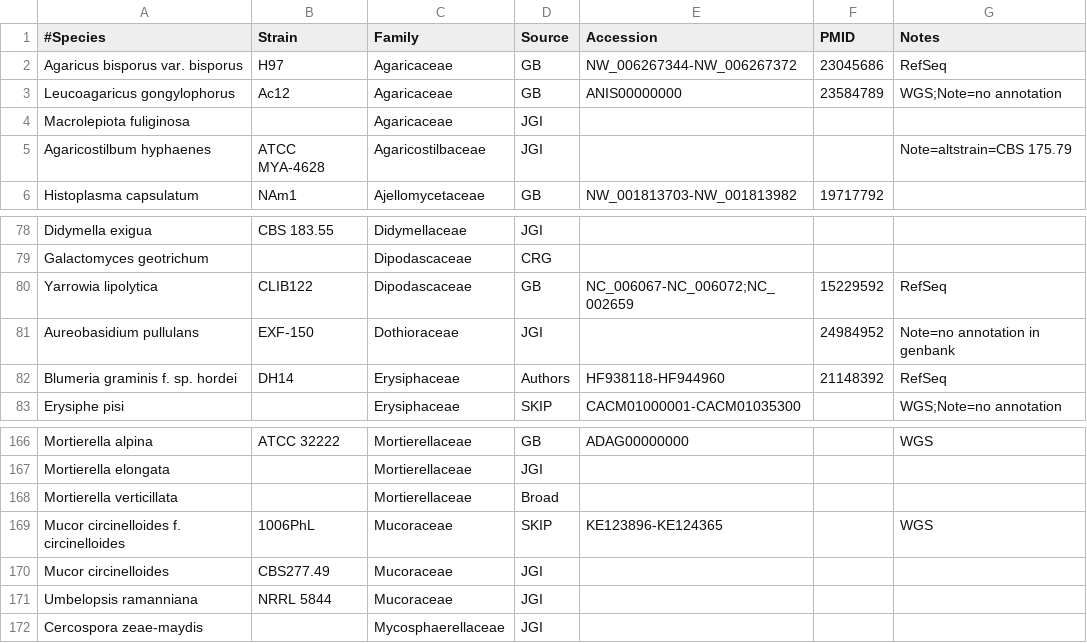
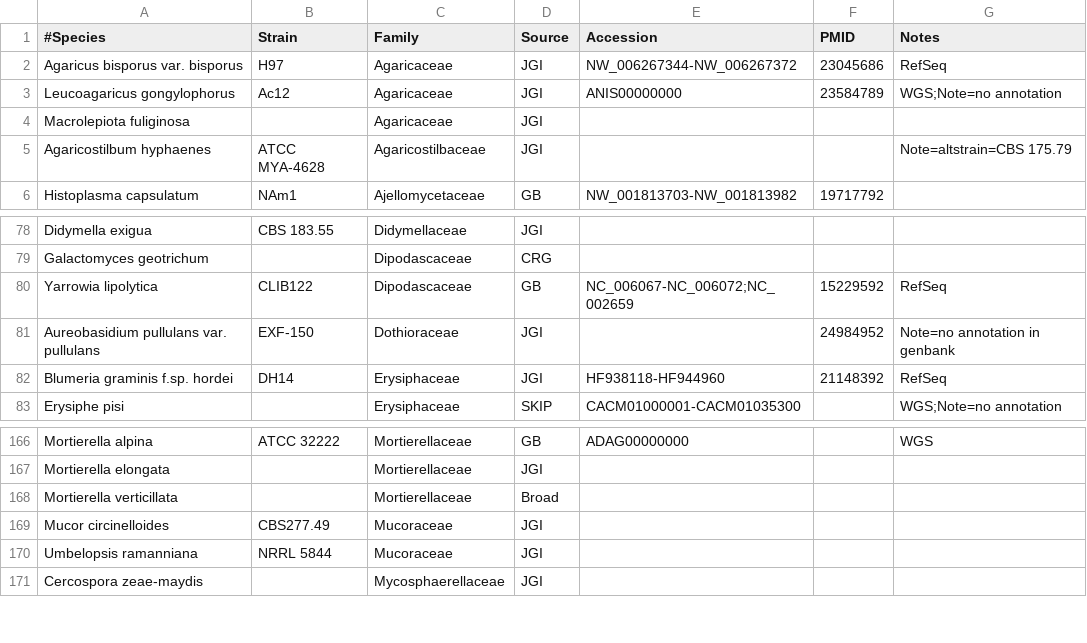
Before and after one commit to sjmondo/genomes, a CSV file: lib/organisms.csv, drawn as a sheet; only a part is shown, gaps mark what is left out.

Commit message:
designate new source for a few, remove some problematic ones

```diff
--- a/lib/organisms.csv
+++ b/lib/organisms.csv
@@ -1,4 +1,4 @@
 #Species,Strain,Family,Source,Accession,PMID,Notes
-"Agaricus bisporus var. bisporus",H97,Agaricaceae,GB,NW_006267344-NW_006267372,23045686,RefSeq
-"Leucoagaricus gongylophorus",Ac12,Agaricaceae,GB,ANIS00000000,23584789,"WGS;Note=no annotation"
+"Agaricus bisporus var. bisporus",H97,Agaricaceae,JGI,NW_006267344-NW_006267372,23045686,RefSeq
+"Leucoagaricus gongylophorus",Ac12,Agaricaceae,JGI,ANIS00000000,23584789,"WGS;Note=no annotation"
 "Macrolepiota fuliginosa",,Agaricaceae,JGI,,,
@@ -80,4 +80,4 @@
 "Yarrowia lipolytica",CLIB122,Dipodascaceae,GB,NC_006067-NC_006072;NC_002659,15229592,RefSeq
-"Aureobasidium pullulans","EXF-150",Dothioraceae,JGI,,24984952,"Note=no annotation in genbank"
-"Blumeria graminis f. sp. hordei",DH14,Erysiphaceae,Authors,HF938118-HF944960,21148392,RefSeq
+"Aureobasidium pullulans var. pullulans","EXF-150",Dothioraceae,JGI,,24984952,"Note=no annotation in genbank"
+"Blumeria graminis f.sp. hordei",DH14,Erysiphaceae,JGI,HF938118-HF944960,21148392,RefSeq
 "Erysiphe pisi",,Erysiphaceae,SKIP,CACM01000001-CACM01035300,,"WGS;Note=no annotation"
@@ -168,3 +168,2 @@
 "Mortierella verticillata",,Mortierellaceae,Broad,,,
-"Mucor circinelloides f. circinelloides",1006PhL,Mucoraceae,SKIP,KE123896-KE124365,,WGS
 "Mucor circinelloides","CBS277.49",Mucoraceae,JGI,,,
```
